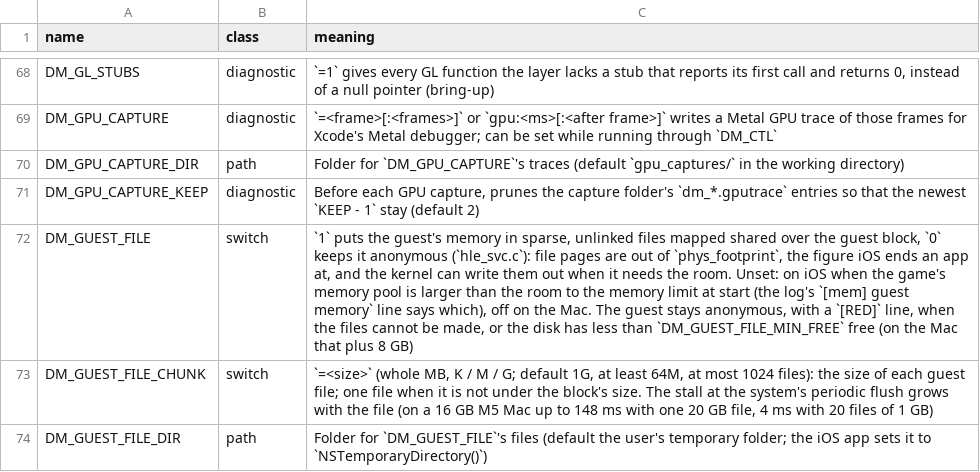
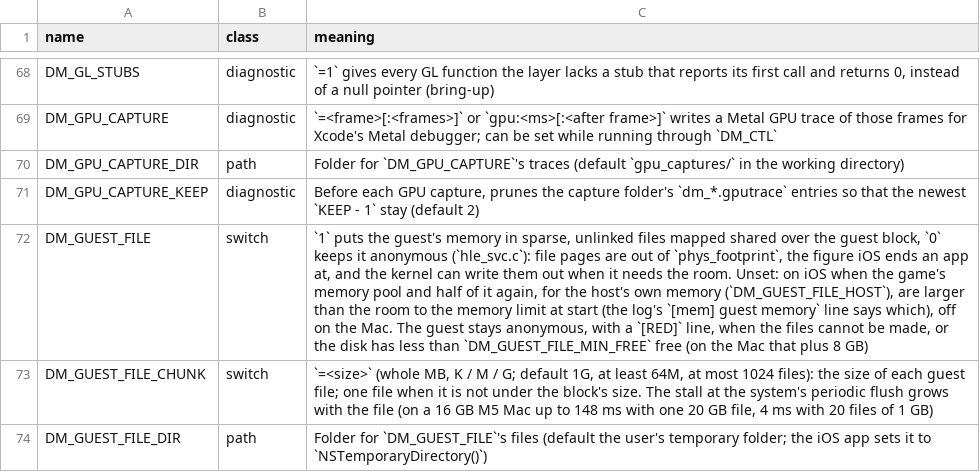
Before and after one commit to iDams/nxnative, a TSV file: docs/env_switches.tsv, drawn as a sheet; only a part is shown, gaps mark what is left out; the diff covers the shown part only; the diff names each change by its address in the sheet, - before the commit and + after, or states it on an @@ line.

Commit message:
host,gfx: dirty-page ctor/slot-pin, unlocked wake, 4ms touch grid, lifecycle archive flush, guest_host_margin (Batch 5A)

```diff
--- a/docs/env_switches.tsv
+++ b/docs/env_switches.tsv
-C72 (meaning): …memory pool is larger than…
+C72 (meaning): …memory pool and half of it again, for the host's own memory (`DM_GUEST_FILE_HOST`), are larger than…
```
Also changed, not shown: 4 added rows and 3 edited cells elsewhere in this file, 50 other files.
